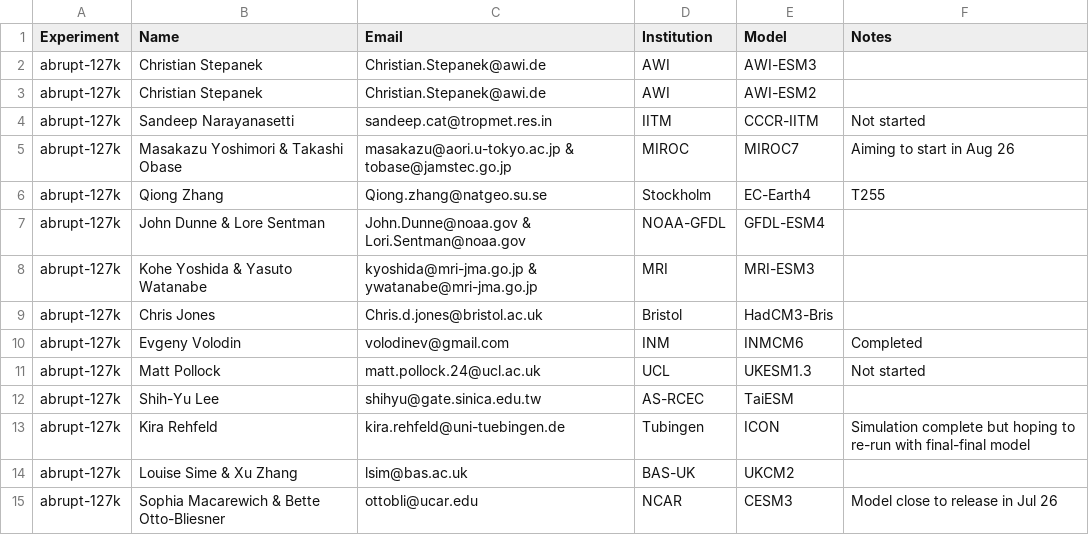
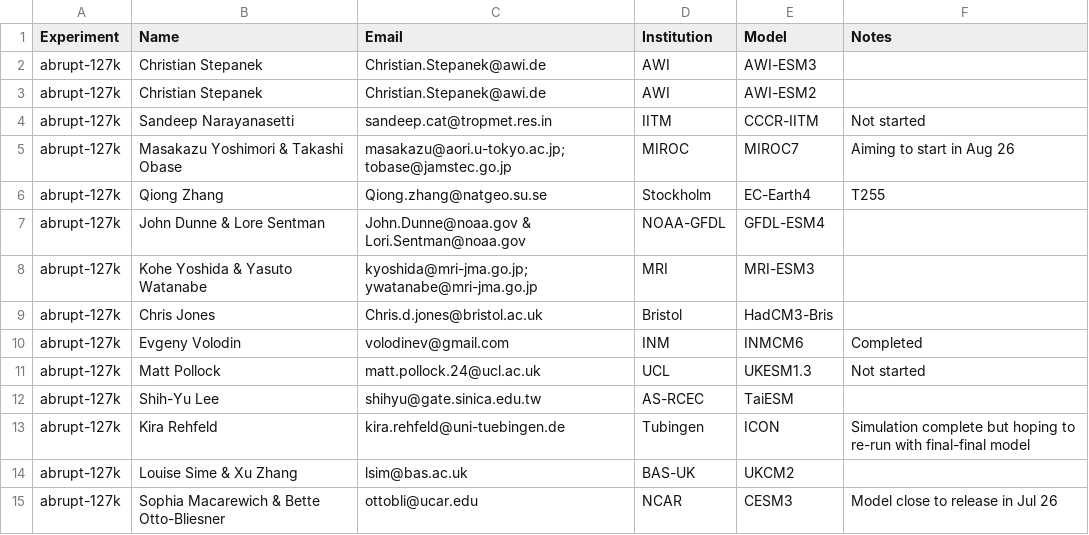
Before and after one commit to pmip4/PMIP7_docs, a CSV file: Experiment_Status_Contribs.csv, drawn as a sheet; only a part is shown; the diff covers the shown part only.

```diff
--- a/Experiment_Status_Contribs.csv
+++ b/Experiment_Status_Contribs.csv
@@ -4,6 +4,6 @@ abrupt-127k,Christian Stepanek,Christian.Stepanek@awi.de,AWI,AWI-ESM2,
 abrupt-127k,Sandeep Narayanasetti,sandeep.cat@tropmet.res.in,IITM,CCCR-IITM,Not started
-abrupt-127k,Masakazu Yoshimori & Takashi Obase,masakazu@aori.u-tokyo.ac.jp & tobase@jamstec.go.jp,MIROC,MIROC7, Aiming to start in Aug 26
+abrupt-127k,Masakazu Yoshimori & Takashi Obase,masakazu@aori.u-tokyo.ac.jp; tobase@jamstec.go.jp,MIROC,MIROC7, Aiming to start in Aug 26
 abrupt-127k,Qiong Zhang,Qiong.zhang@natgeo.su.se,Stockholm,EC-Earth4,T255
 abrupt-127k,John Dunne & Lore Sentman,John.Dunne@noaa.gov & Lori.Sentman@noaa.gov,NOAA-GFDL,GFDL-ESM4,
-abrupt-127k,Kohe Yoshida & Yasuto Watanabe,kyoshida@mri-jma.go.jp & ywatanabe@mri-jma.go.jp,MRI,MRI-ESM3,
+abrupt-127k,Kohe Yoshida & Yasuto Watanabe,kyoshida@mri-jma.go.jp; ywatanabe@mri-jma.go.jp,MRI,MRI-ESM3,
 abrupt-127k,Chris Jones,Chris.d.jones@bristol.ac.uk,Bristol,HadCM3-Bris,
```
Also changed, not shown: 2 added rows and 6 edited cells elsewhere in this file.
